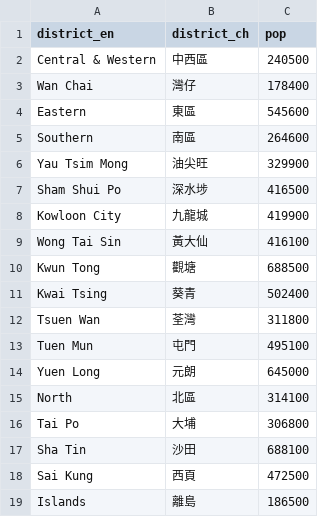
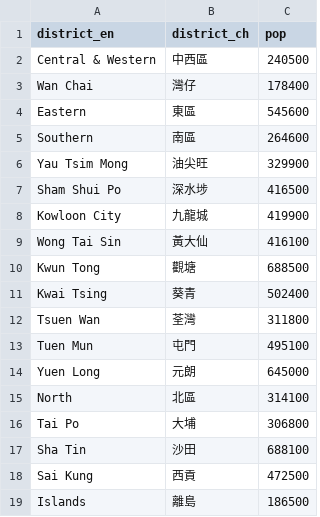
Before and after one commit to tszhim-tsui/2020-hk-covid19, a CSV file: 00_original/district-population.csv, drawn as a sheet.

```diff
--- a/00_original/district-population.csv
+++ b/00_original/district-population.csv
@@ -17,3 +17,3 @@ Tai Po,大埔,306800
 Sha Tin,沙田,688100
-Sai Kung,西頁,472500
+Sai Kung,西貢,472500
 Islands,離島,186500
```
Also changed, not shown: 6 other files.
